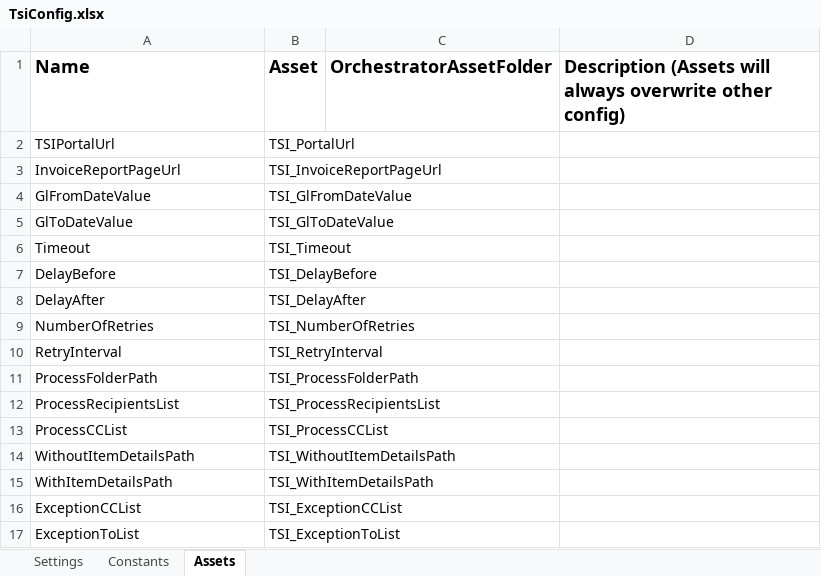
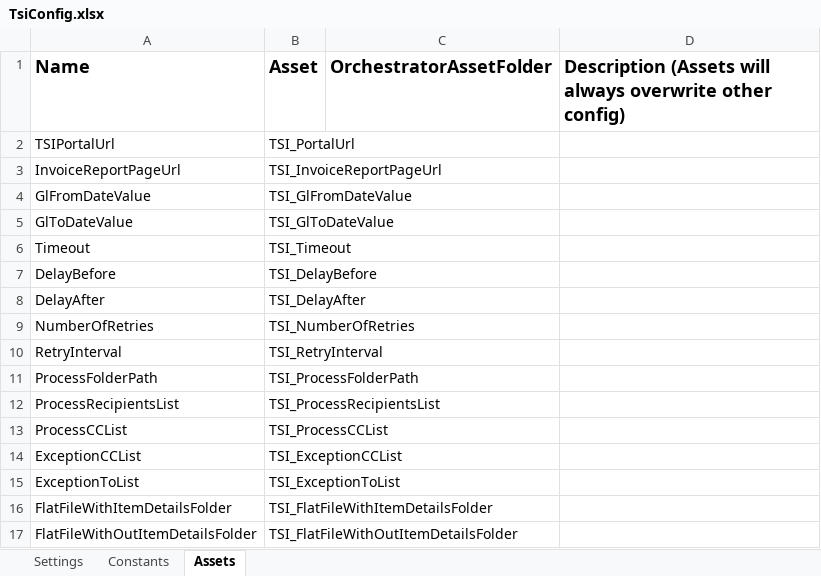
Before and after one commit to FBAP/FBSG_RPA_TEL_TSI_AR_VG, an Excel workbook: Data/TsiConfig.xlsx, sheet Assets, drawn as a sheet; values as stored, in another font and other column widths than the file's, no borders; removed rows and columns are numbered as before the commit, all else as after; the diff names each change by its address in the sheet, - before the commit and + after, or states it on an @@ line.

```diff
--- a/Data/TsiConfig.xlsx (sheet Assets)
+++ b/Data/TsiConfig.xlsx (sheet Assets)
-row 14: WithoutItemDetailsPath | TSI_WithoutItemDetailsPath
-row 15: WithItemDetailsPath | TSI_WithItemDetailsPath
+row 16: FlatFileWithItemDetailsFolder | TSI_FlatFileWithItemDetailsFolder
+row 17: FlatFileWithOutItemDetailsFolder | TSI_FlatFileWithOutItemDetailsFolder
```
Also changed, not shown: sheet Settings, 9 other files.
